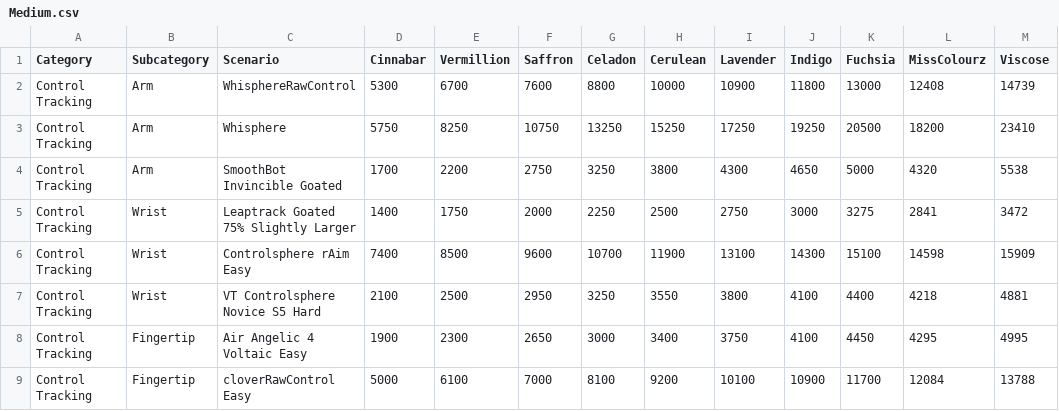
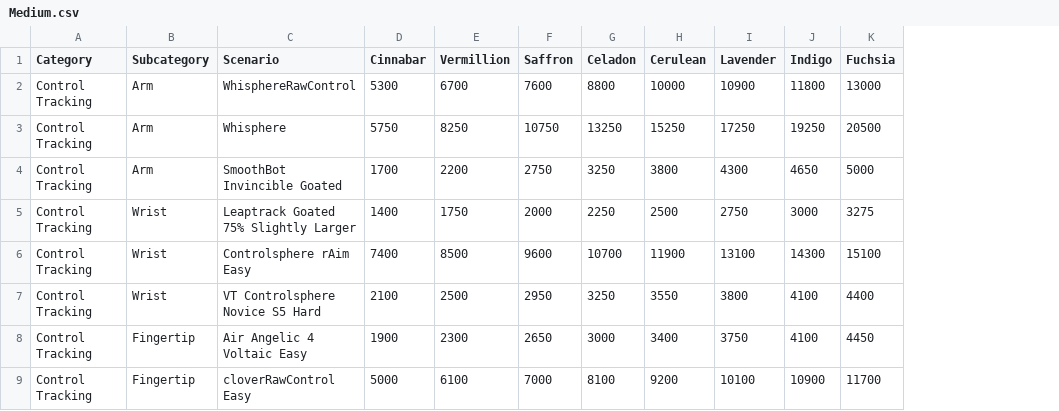
Before and after one commit to H1410101/raw_output, a CSV file: benchmarks/Medium.csv, drawn as a sheet; only a part is shown; the diff names each change by its address in the sheet, - before the commit and + after, or states it on an @@ line.

```diff
--- a/benchmarks/Medium.csv
+++ b/benchmarks/Medium.csv
-column L (MissColourz), rows 2-9: 12408 | 18200 | 4320 | 2841 | 14598 | 4218 | 4295 | 12084
-column M (Viscose), rows 2-9: 14739 | 23410 | 5538 | 3472 | 15909 | 4881 | 4995 | 13788
```
Also changed, not shown: benchmarks/Harder.csv, 12 other files.
